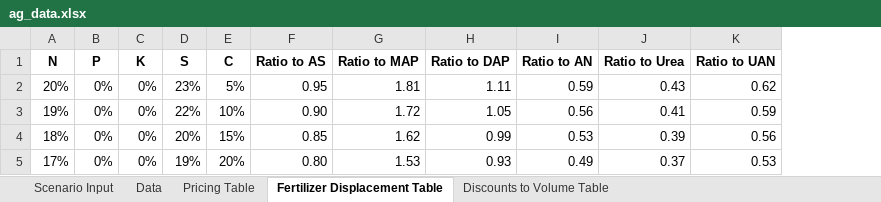
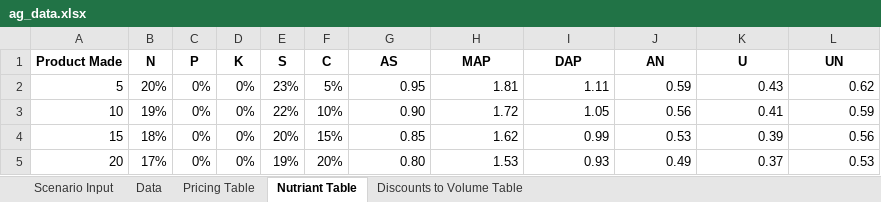
Before and after one commit to MistaVikz/Scenario_Agriculture, an Excel workbook: data/ag_data.xlsx, sheet Nutriant Table, drawn as a sheet; values as stored, in another font and other column widths than the file's, no borders; addresses are those after the commit; the diff names each change by its address in the sheet, - before the commit and + after, or states it on an @@ line.

```diff
--- a/data/ag_data.xlsx (sheet Nutriant Table)
+++ b/data/ag_data.xlsx (sheet Nutriant Table)
-sheet tab: Fertilizer Displacement Table
+sheet tab: Nutriant Table
+column A (Product Made), rows 2-5: 5 | 10 | 15 | 20
-G1: Ratio to AS
+G1: AS
-H1: Ratio to MAP
+H1: MAP
-I1: Ratio to DAP
+I1: DAP
-J1: Ratio to AN
+J1: AN
-K1: Ratio to Urea
+K1: U
-L1: Ratio to UAN
+L1: UN
```
Also changed, not shown: 4 other files.
